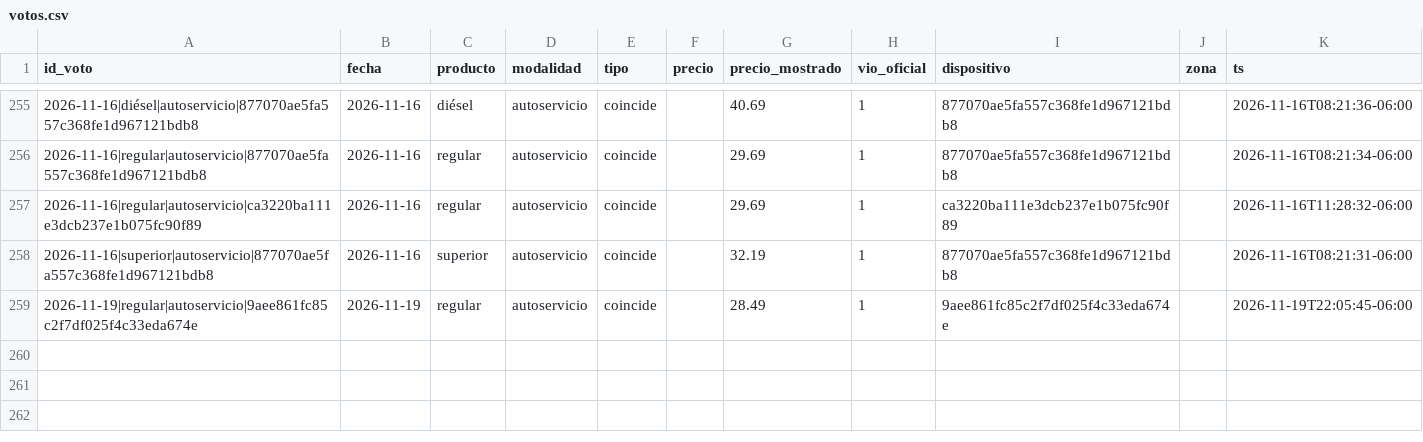
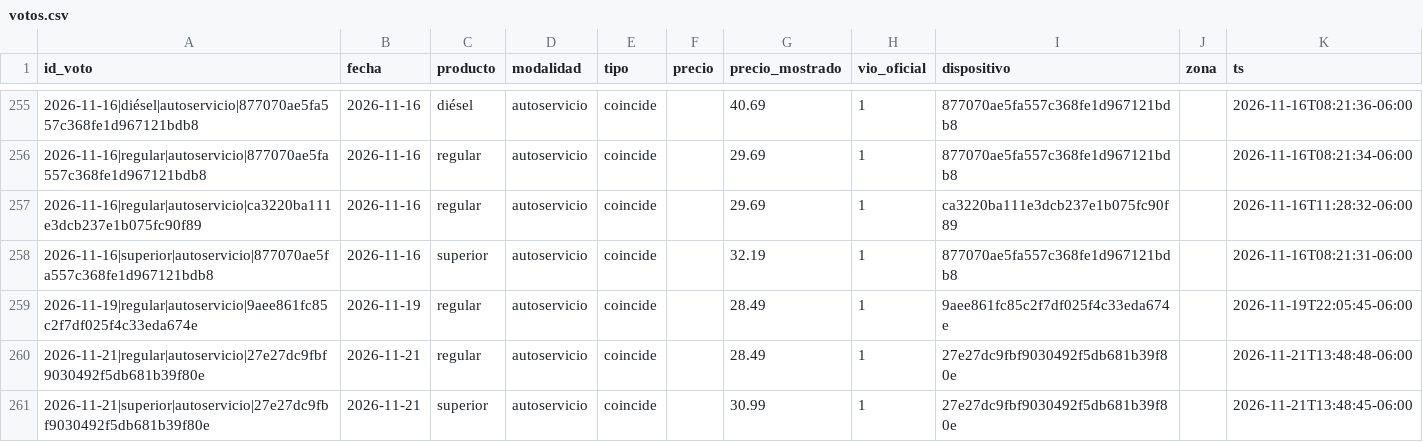
Before and after one commit to yartoorsdar/gasolina-gt, a CSV file: data/db/votos.csv, drawn as a sheet; only a part is shown, gaps mark what is left out.

```diff
--- a/data/db/votos.csv
+++ b/data/db/votos.csv
@@ -259 +259,3 @@ id_voto,fecha,producto,modalidad,tipo,precio,precio_mostrado,vio_oficial,disposi
 2026-11-19|regular|autoservicio|9aee861fc85c2f7df025f4c33eda674e,2026-11-19,regular,autoservicio,coincide,,28.49,1,9aee861fc85c2f7df025f4c33eda674e,,2026-11-19T22:05:45-06:00
+2026-11-21|regular|autoservicio|27e27dc9fbf9030492f5db681b39f80e,2026-11-21,regular,autoservicio,coincide,,28.49,1,27e27dc9fbf9030492f5db681b39f80e,,2026-11-21T13:48:48-06:00
+2026-11-21|superior|autoservicio|27e27dc9fbf9030492f5db681b39f80e,2026-11-21,superior,autoservicio,coincide,,30.99,1,27e27dc9fbf9030492f5db681b39f80e,,2026-11-21T13:48:45-06:00
```
Also changed, not shown: data/db/calibracion.csv, data/db/wti.csv, 1 other file.
